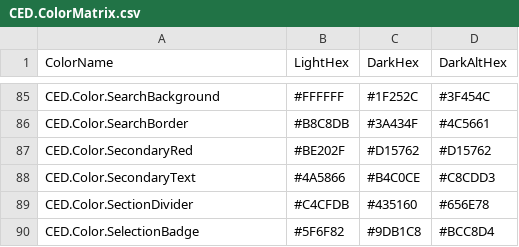
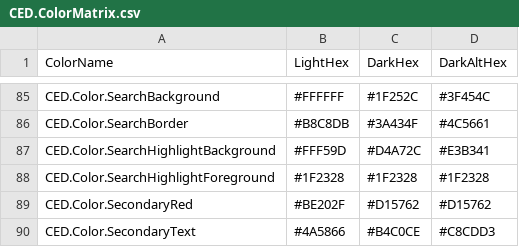
Before and after one commit to CoolSys-Energy-Design/CED_Extensions, a CSV file: CEDLib.lib/UIClasses/Resources/Themes/CED.ColorMatrix.csv, drawn as a sheet; only a part is shown, gaps mark what is left out; the shorter side is filled out with more unchanged rows.

Commit message:
updates to shared UI themes/styles

```diff
--- a/CEDLib.lib/UIClasses/Resources/Themes/CED.ColorMatrix.csv
+++ b/CEDLib.lib/UIClasses/Resources/Themes/CED.ColorMatrix.csv
@@ -86,2 +86,4 @@
 "CED.Color.SearchBorder","#B8C8DB","#3A434F","#4C5661"
+"CED.Color.SearchHighlightBackground","#FFF59D","#D4A72C","#E3B341"
+"CED.Color.SearchHighlightForeground","#1F2328","#1F2328","#1F2328"
 "CED.Color.SecondaryRed","#BE202F","#D15762","#D15762"
```
Also changed, not shown: 6 other files.
